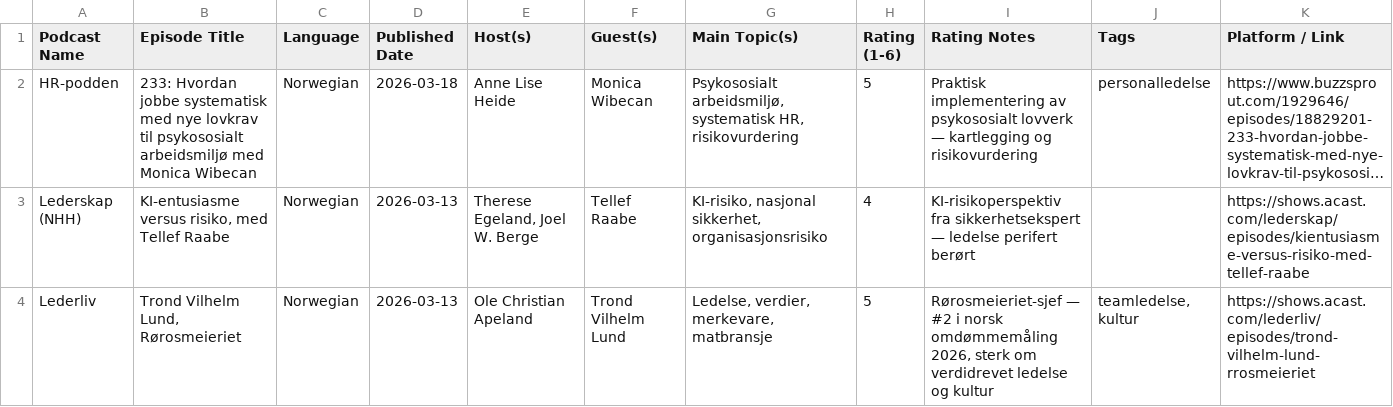
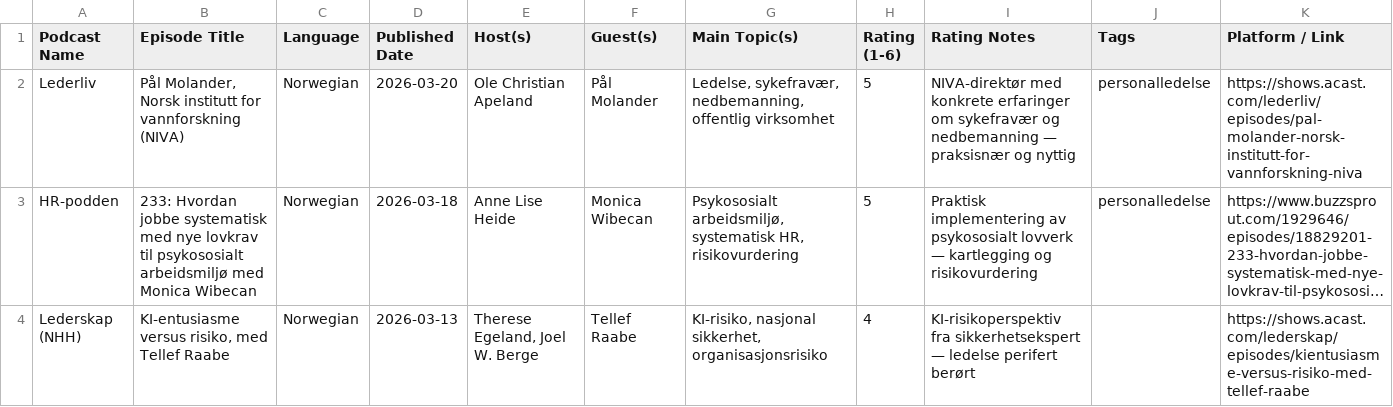
Before and after one commit to cathrinei/LedelsespodClaude, a CSV file: Ledelsepod_arkiv.csv, drawn as a sheet; only a part is shown; the shorter side is filled out with more unchanged rows; long unchanged cells end in …; the diff names each change by its address in the sheet, - before the commit and + after, or states it on an @@ line.

```diff
--- a/Ledelsepod_arkiv.csv
+++ b/Ledelsepod_arkiv.csv
+row 2: Lederliv | Pål Molander, Norsk institutt for vannforskning (NIVA) | Norwegian | 2026-03-20 | Ole Christian Apeland | Pål Molander | Ledelse, sykefravær, nedbemanning, offentlig virksomhet | 5 | NIVA-direktør med konkrete erfaringer om sykefravær og nedbemanning — praksisnær og nyttig | personalledelse | https://shows.acast.com/lederliv/episodes/pal-molander-norsk-institutt-for-vannforskning-niva
```
Also changed, not shown: Ledelsepod.csv, 1 other file.
